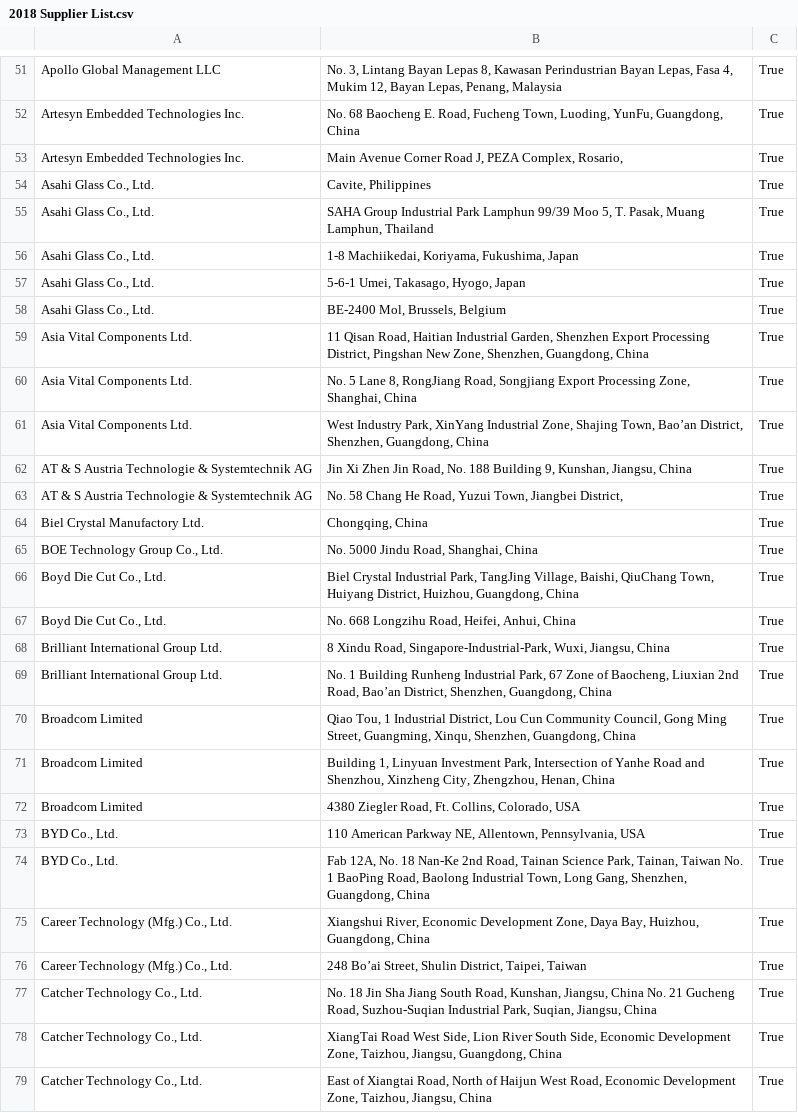
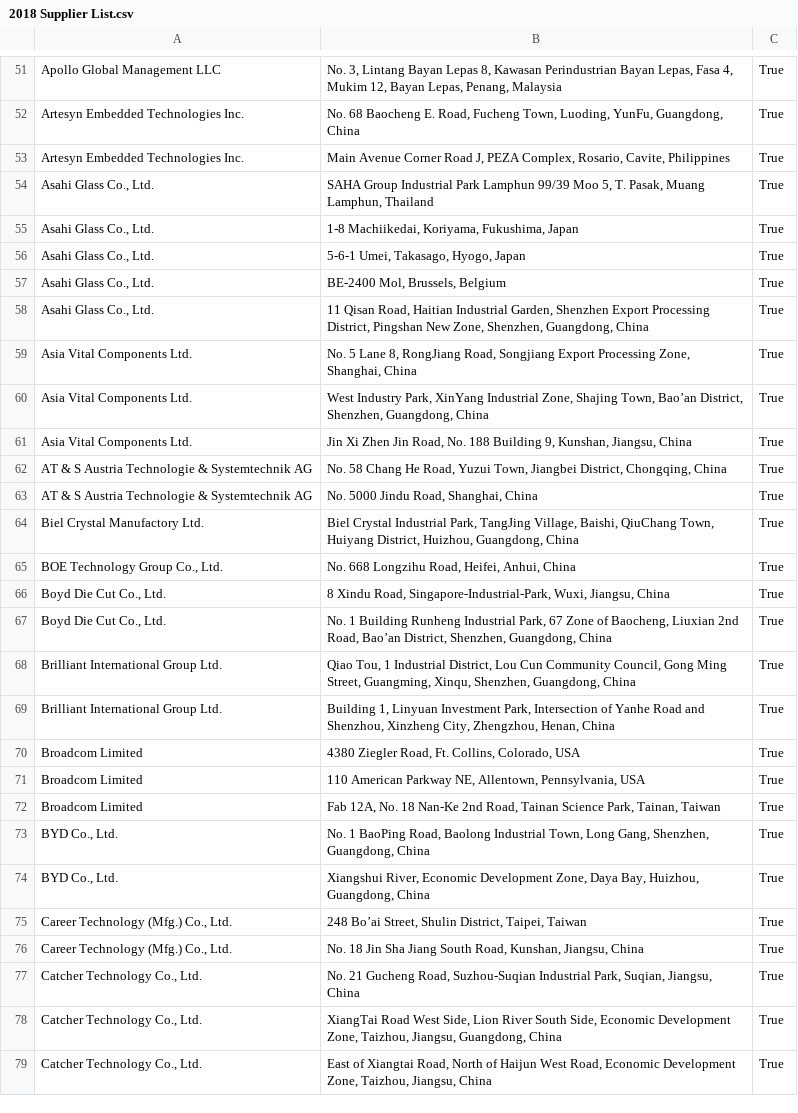
Before and after one commit to theprepared-dot-org/supply-chain-reports, a CSV file: Apple/CSVs/2018 Supplier List.csv, drawn as a sheet; only a part is shown, gaps mark what is left out; the diff covers the shown part only.

```diff
--- a/Apple/CSVs/2018 Supplier List.csv
+++ b/Apple/CSVs/2018 Supplier List.csv
@@ -52,4 +52,3 @@ Apollo Global Management LLC,"No. 3, Lintang Bayan Lepas 8, Kawasan Perindustria
 Artesyn Embedded Technologies Inc.,"No. 68 Baocheng E. Road, Fucheng Town, Luoding, YunFu, Guangdong, China",True
-Artesyn Embedded Technologies Inc.,"Main Avenue Corner Road J, PEZA Complex, Rosario,",True
-"Asahi Glass Co., Ltd.","Cavite, Philippines",True
+Artesyn Embedded Technologies Inc.,"Main Avenue Corner Road J, PEZA Complex, Rosario, Cavite, Philippines",True
 "Asahi Glass Co., Ltd.","SAHA Group Industrial Park Lamphun 99/39 Moo 5, T. Pasak, Muang Lamphun, Thailand",True
@@ -58,21 +57,22 @@ Artesyn Embedded Technologies Inc.,"Main Avenue Corner Road J, PEZA Complex, Ros
 "Asahi Glass Co., Ltd.","BE-2400 Mol, Brussels, Belgium",True
-Asia Vital Components Ltd.,"11 Qisan Road, Haitian Industrial Garden, Shenzhen Export Processing District, Pingshan New Zone, Shenzhen, Guangdong, China",True
+"Asahi Glass Co., Ltd.","11 Qisan Road, Haitian Industrial Garden, Shenzhen Export Processing District, Pingshan New Zone, Shenzhen, Guangdong, China",True
 Asia Vital Components Ltd.,"No. 5 Lane 8, RongJiang Road, Songjiang Export Processing Zone, Shanghai, China",True
 Asia Vital Components Ltd.,"West Industry Park, XinYang Industrial Zone, Shajing Town, Bao’an District, Shenzhen, Guangdong, China",True
-AT & S Austria Technologie & Systemtechnik AG,"Jin Xi Zhen Jin Road, No. 188 Building 9, Kunshan, Jiangsu, China",True
-AT & S Austria Technologie & Systemtechnik AG,"No. 58 Chang He Road, Yuzui Town, Jiangbei District,",True
-Biel Crystal Manufactory Ltd.,"Chongqing, China",True
-"BOE Technology Group Co., Ltd.","No. 5000 Jindu Road, Shanghai, China",True
-"Boyd Die Cut Co., Ltd.","Biel Crystal Industrial Park, TangJing Village, Baishi, QiuChang Town, Huiyang District, Huizhou, Guangdong, China",True
-"Boyd Die Cut Co., Ltd.","No. 668 Longzihu Road, Heifei, Anhui, China",True
-Brilliant International Group Ltd.,"8 Xindu Road, Singapore-Industrial-Park, Wuxi, Jiangsu, China",True
-Brilliant International Group Ltd.,"No. 1 Building Runheng Industrial Park, 67 Zone of Baocheng, Liuxian 2nd Road, Bao’an District, Shenzhen, Guangdong, China",True
-Broadcom Limited,"Qiao Tou, 1 Industrial District, Lou Cun Community Council, Gong Ming Street, Guangming, Xinqu, Shenzhen, Guangdong, China",True
-Broadcom Limited,"Building 1, Linyuan Investment Park, Intersection of Yanhe Road and Shenzhou, Xinzheng City, Zhengzhou, Henan, China",True
+Asia Vital Components Ltd.,"Jin Xi Zhen Jin Road, No. 188 Building 9, Kunshan, Jiangsu, China",True
+AT & S Austria Technologie & Systemtechnik AG,"No. 58 Chang He Road, Yuzui Town, Jiangbei District, Chongqing, China",True
+AT & S Austria Technologie & Systemtechnik AG,"No. 5000 Jindu Road, Shanghai, China",True
+Biel Crystal Manufactory Ltd.,"Biel Crystal Industrial Park, TangJing Village, Baishi, QiuChang Town, Huiyang District, Huizhou, Guangdong, China",True
+"BOE Technology Group Co., Ltd.","No. 668 Longzihu Road, Heifei, Anhui, China",True
+"Boyd Die Cut Co., Ltd.","8 Xindu Road, Singapore-Industrial-Park, Wuxi, Jiangsu, China",True
+"Boyd Die Cut Co., Ltd.","No. 1 Building Runheng Industrial Park, 67 Zone of Baocheng, Liuxian 2nd Road, Bao’an District, Shenzhen, Guangdong, China",True
+Brilliant International Group Ltd.,"Qiao Tou, 1 Industrial District, Lou Cun Community Council, Gong Ming Street, Guangming, Xinqu, Shenzhen, Guangdong, China",True
+Brilliant International Group Ltd.,"Building 1, Linyuan Investment Park, Intersection of Yanhe Road and Shenzhou, Xinzheng City, Zhengzhou, Henan, China",True
 Broadcom Limited,"4380 Ziegler Road, Ft. Collins, Colorado, USA",True
-"BYD Co., Ltd.","110 American Parkway NE, Allentown, Pennsylvania, USA",True
-"BYD Co., Ltd.","Fab 12A, No. 18 Nan-Ke 2nd Road, Tainan Science Park, Tainan, Taiwan No. 1 BaoPing Road, Baolong Industrial Town, Long Gang, Shenzhen, Guangdong, China",True
-"Career Technology (Mfg.) Co., Ltd.","Xiangshui River, Economic Development Zone, Daya Bay, Huizhou, Guangdong, China",True
+Broadcom Limited,"110 American Parkway NE, Allentown, Pennsylvania, USA",True
+Broadcom Limited,"Fab 12A, No. 18 Nan-Ke 2nd Road, Tainan Science Park, Tainan, Taiwan",True
+"BYD Co., Ltd.","No. 1 BaoPing Road, Baolong Industrial Town, Long Gang, Shenzhen, Guangdong, China",True
+"BYD Co., Ltd.","Xiangshui River, Economic Development Zone, Daya Bay, Huizhou, Guangdong, China",True
 "Career Technology (Mfg.) Co., Ltd.","248 Bo’ai Street, Shulin District, Taipei, Taiwan",True
-"Catcher Technology Co., Ltd.","No. 18 Jin Sha Jiang South Road, Kunshan, Jiangsu, China No. 21 Gucheng Road, Suzhou-Suqian Industrial Park, Suqian, Jiangsu, China",True
+"Career Technology (Mfg.) Co., Ltd.","No. 18 Jin Sha Jiang South Road, Kunshan, Jiangsu, China",True
+"Catcher Technology Co., Ltd.","No. 21 Gucheng Road, Suzhou-Suqian Industrial Park, Suqian, Jiangsu, China",True
 "Catcher Technology Co., Ltd.","XiangTai Road West Side, Lion River South Side, Economic Development Zone, Taizhou, Jiangsu, Guangdong, China",True
```
Also changed, not shown: 3 added rows, 3 removed rows and 10 edited cells elsewhere in this file, Apple/CSVs/2014 Supplier List.csv, Apple/CSVs/2019 Supplier List.csv.
